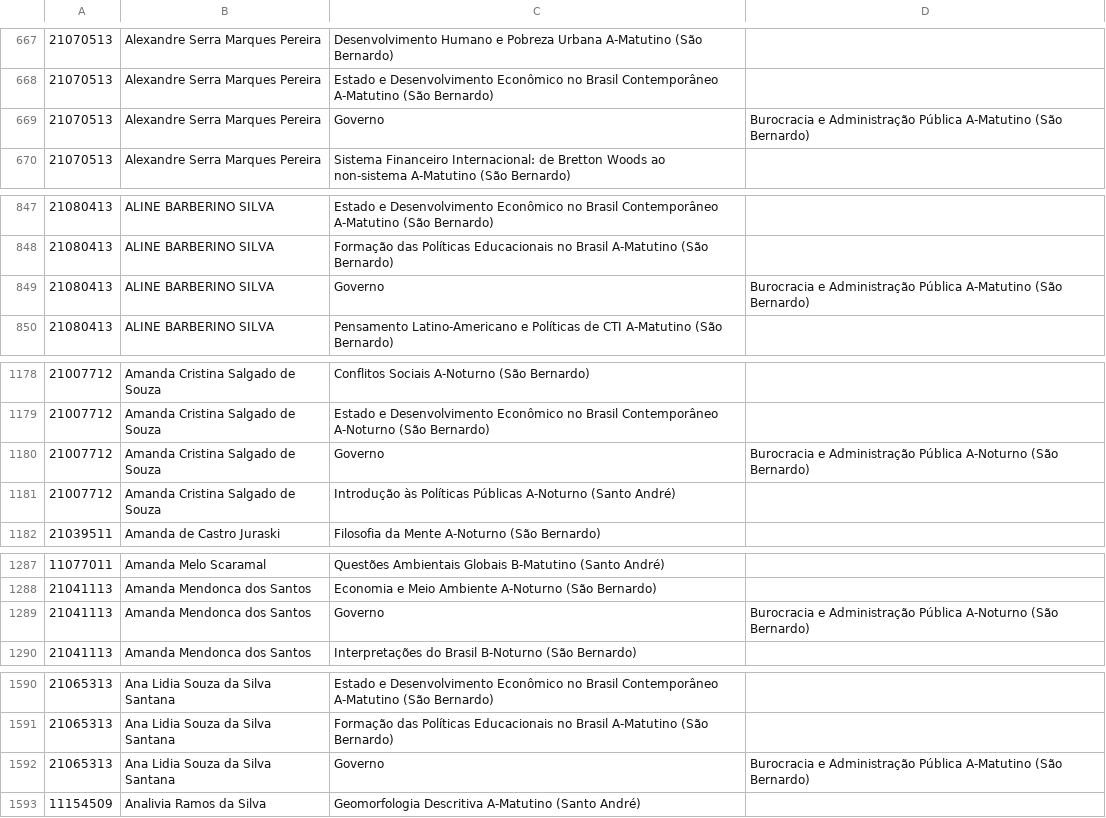
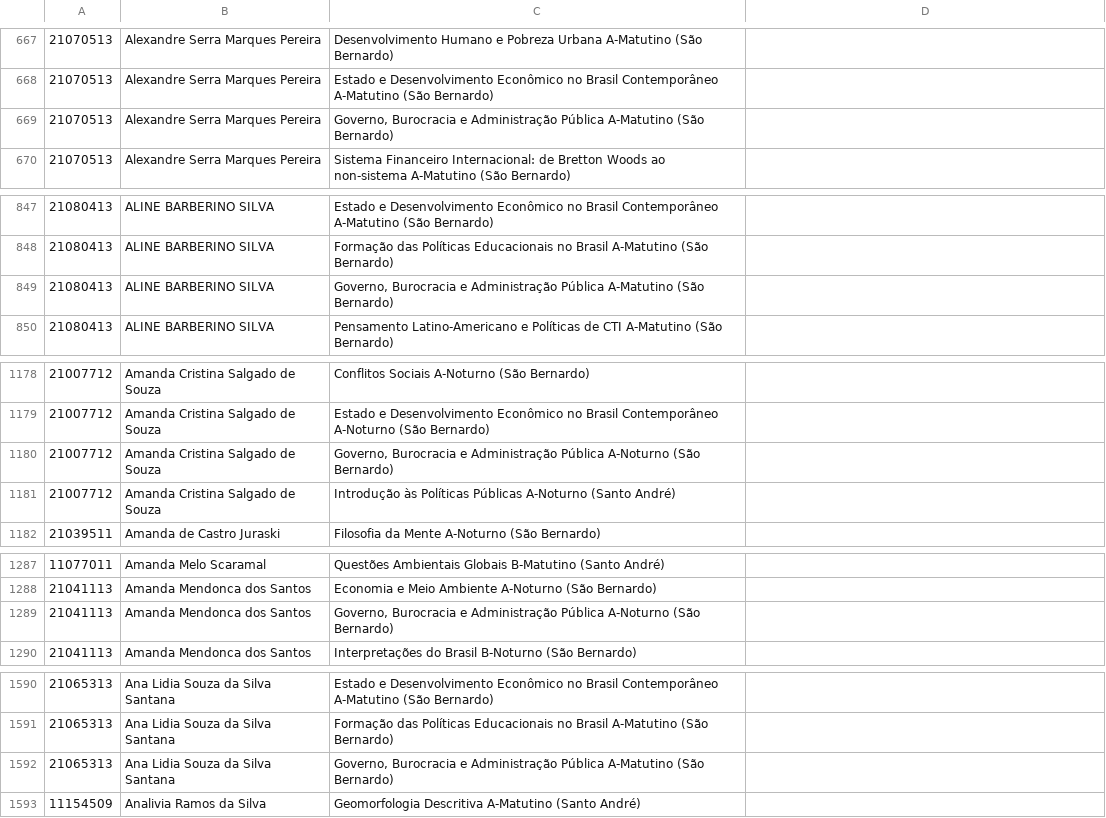
Before and after one commit to ufabc-me/calendario, a CSV file: original_data/2015.2/matriculas_pos_ajuste/1-60.csv, drawn as a sheet; only a part is shown, gaps mark what is left out; the diff covers the shown part only.

```diff
--- a/original_data/2015.2/matriculas_pos_ajuste/1-60.csv
+++ b/original_data/2015.2/matriculas_pos_ajuste/1-60.csv
@@ -668,3 +668,3 @@
 21070513,Alexandre Serra Marques Pereira,Estado e Desenvolvimento Econômico no Brasil Contemporâneo A-Matutino (São Bernardo)
-21070513,Alexandre Serra Marques Pereira,Governo, Burocracia e Administração Pública A-Matutino (São Bernardo)
+21070513,Alexandre Serra Marques Pereira,"Governo, Burocracia e Administração Pública A-Matutino (São Bernardo)"
 21070513,Alexandre Serra Marques Pereira,Sistema Financeiro Internacional: de Bretton Woods ao non-sistema A-Matutino (São Bernardo)
@@ -848,3 +848,3 @@
 21080413,ALINE BARBERINO SILVA,Formação das Políticas Educacionais no Brasil A-Matutino (São Bernardo)
-21080413,ALINE BARBERINO SILVA,Governo, Burocracia e Administração Pública A-Matutino (São Bernardo)
+21080413,ALINE BARBERINO SILVA,"Governo, Burocracia e Administração Pública A-Matutino (São Bernardo)"
 21080413,ALINE BARBERINO SILVA,Pensamento Latino-Americano e Políticas de CTI A-Matutino (São Bernardo)
@@ -1179,3 +1179,3 @@
 21007712,Amanda Cristina Salgado de Souza,Estado e Desenvolvimento Econômico no Brasil Contemporâneo A-Noturno (São Bernardo)
-21007712,Amanda Cristina Salgado de Souza,Governo, Burocracia e Administração Pública A-Noturno (São Bernardo)
+21007712,Amanda Cristina Salgado de Souza,"Governo, Burocracia e Administração Pública A-Noturno (São Bernardo)"
 21007712,Amanda Cristina Salgado de Souza,Introdução às Políticas Públicas A-Noturno (Santo André)
@@ -1288,3 +1288,3 @@
 21041113,Amanda Mendonca dos Santos,Economia e Meio Ambiente A-Noturno (São Bernardo)
-21041113,Amanda Mendonca dos Santos,Governo, Burocracia e Administração Pública A-Noturno (São Bernardo)
+21041113,Amanda Mendonca dos Santos,"Governo, Burocracia e Administração Pública A-Noturno (São Bernardo)"
 21041113,Amanda Mendonca dos Santos,Interpretações do Brasil B-Noturno (São Bernardo)
@@ -1591,3 +1591,3 @@
 21065313,Ana Lidia Souza da Silva Santana,Formação das Políticas Educacionais no Brasil A-Matutino (São Bernardo)
-21065313,Ana Lidia Souza da Silva Santana,Governo, Burocracia e Administração Pública A-Matutino (São Bernardo)
+21065313,Ana Lidia Souza da Silva Santana,"Governo, Burocracia e Administração Pública A-Matutino (São Bernardo)"
 11154509,Analivia Ramos da Silva,Geomorfologia Descritiva A-Matutino (Santo André)
```
Also changed, not shown: 32 edited cells elsewhere in this file.
